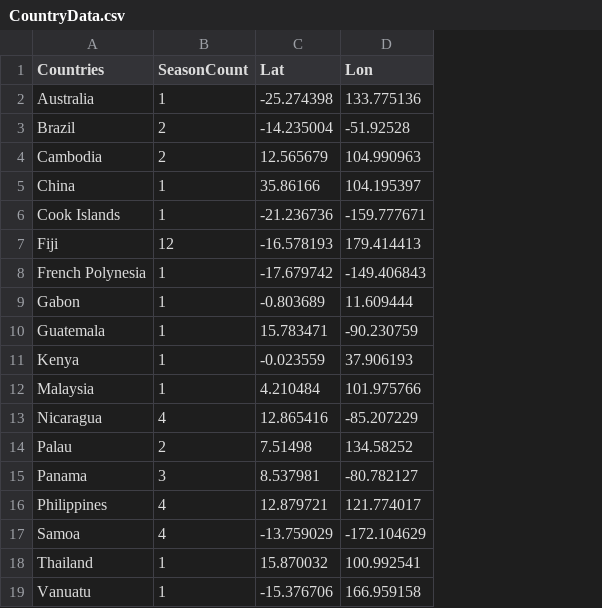
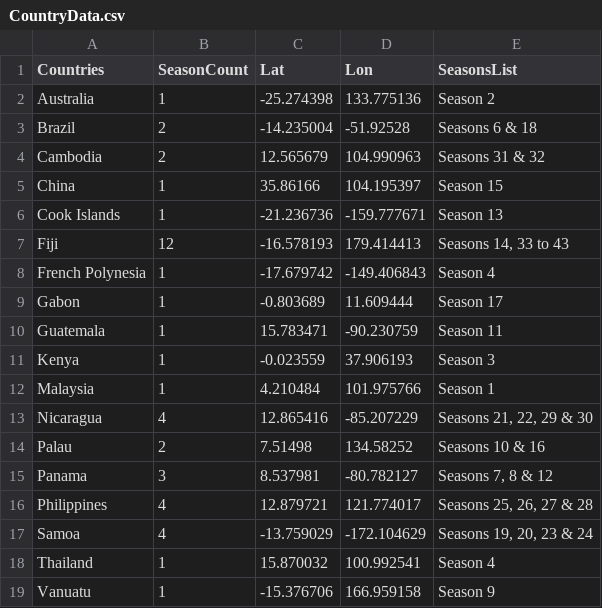
Before and after one commit to aungkhantmyat-nm2207/aungkhantmyat-nm2207.github.io, a CSV file: resources/ownData/CountryData.csv, drawn as a sheet; the diff names each change by its address in the sheet, - before the commit and + after, or states it on an @@ line.

Commit message:
Update CountryData.csv

```diff
--- a/resources/ownData/CountryData.csv
+++ b/resources/ownData/CountryData.csv
+column E (SeasonsList), rows 2-19: Season 2 | Seasons 6 & 18 | Seasons 31 & 32 | Season 15 | Season 13 | Seasons 14, 33 to 43 | Season 4 | Season 17 | Season 11 | Season 3 | Season 1 | Seasons 21, 22, 29 & 30 | Seasons 10 & 16 | Seasons 7, 8 & 12 | Seasons 25, 26, 27 & 28 | Seasons 19, 20, 23 & 24 | Season 4 | Season 9
```
